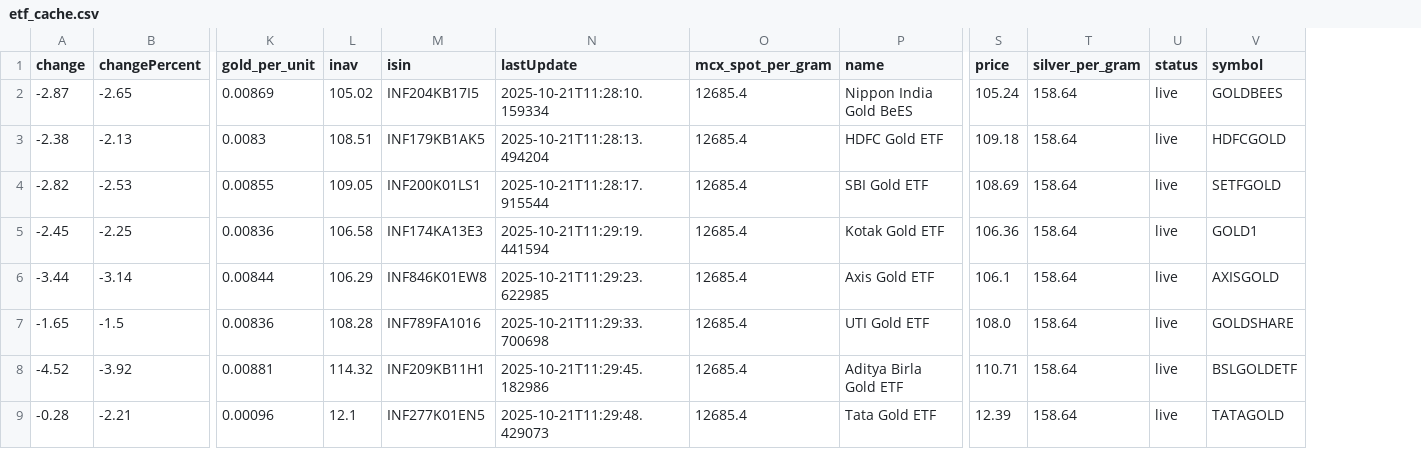
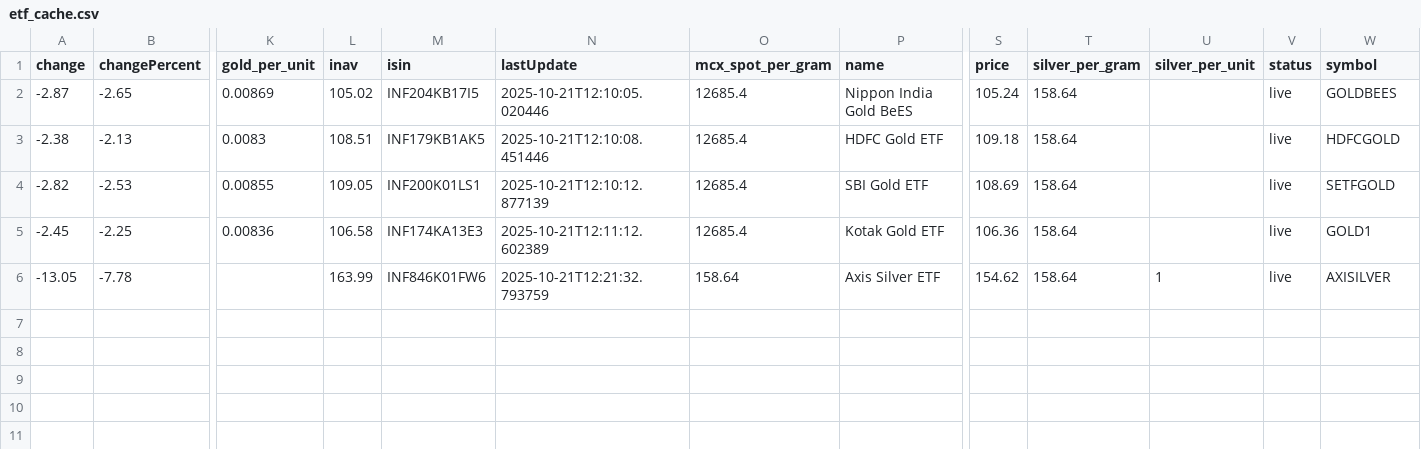
Before and after one commit to abhishekkumar9807/etf-tracker, a CSV file: data/etf_cache.csv, drawn as a sheet; only a part is shown, gaps mark what is left out; removed rows and columns are numbered as before the commit, all else as after; rows hold the shown columns only; the diff names each change by its address in the sheet, - before the commit and + after, or states it on an @@ line.

```diff
--- a/data/etf_cache.csv
+++ b/data/etf_cache.csv
+column U (silver_per_unit), empty
-N2 (lastUpdate): 2025-10-21T11:28:10.159334
+N2 (lastUpdate): 2025-10-21T12:10:05.020446
-N3 (lastUpdate): 2025-10-21T11:28:13.494204
+N3 (lastUpdate): 2025-10-21T12:10:08.451446
-N4 (lastUpdate): 2025-10-21T11:28:17.915544
+N4 (lastUpdate): 2025-10-21T12:10:12.877139
-N5 (lastUpdate): 2025-10-21T11:29:19.441594
+N5 (lastUpdate): 2025-10-21T12:11:12.602389
-row 6: -3.44 | -3.14 | 0.00844 | 106.29 | INF846K01EW8 | 2025-10-21T11:29:23.622985 | 12685.4 | Axis Gold ETF | 106.1 | 158.64 | live | AXISGOLD
-row 7: -1.65 | -1.5 | 0.00836 | 108.28 | INF789FA1016 | 2025-10-21T11:29:33.700698 | 12685.4 | UTI Gold ETF | 108.0 | 158.64 | live | GOLDSHARE
-row 8: -4.52 | -3.92 | 0.00881 | 114.32 | INF209KB11H1 | 2025-10-21T11:29:45.182986 | 12685.4 | Aditya Birla Gold ETF | 110.71 | 158.64 | live | BSLGOLDETF
-row 9: -0.28 | -2.21 | 0.00096 | 12.1 | INF277K01EN5 | 2025-10-21T11:29:48.429073 | 12685.4 | Tata Gold ETF | 12.39 | 158.64 | live | TATAGOLD
+row 6: -13.05 | -7.78 |  | 163.99 | INF846K01FW6 | 2025-10-21T12:21:32.793759 | 158.64 | Axis Silver ETF | 154.62 | 158.64 | 1 | live | AXISILVER
```
Also changed, not shown: 2 other files.
